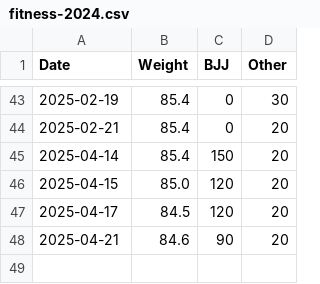
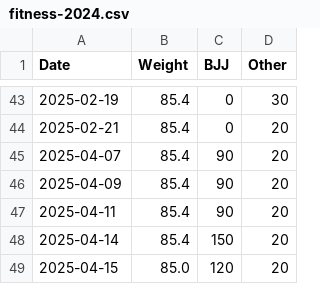
Before and after one commit to pydanny/daniel-blog-fasthtml, a CSV file: public/fitness-2024.csv, drawn as a sheet; only a part is shown, gaps mark what is left out; the shorter side is filled out with more unchanged rows.

Commit message:
fitness

```diff
--- a/public/fitness-2024.csv
+++ b/public/fitness-2024.csv
@@ -44,2 +44,5 @@ Date,Weight,BJJ,Other
 2025-02-21,85.4,0,20
+2025-04-07,85.4,90,20
+2025-04-09,85.4,90,20
+2025-04-11,85.4,90,20
 2025-04-14,85.4,150,20
```
